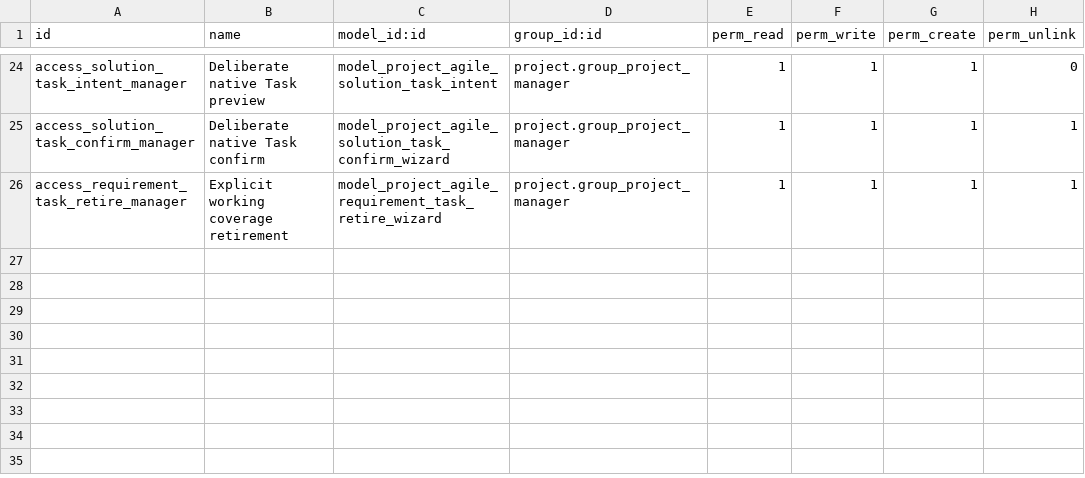
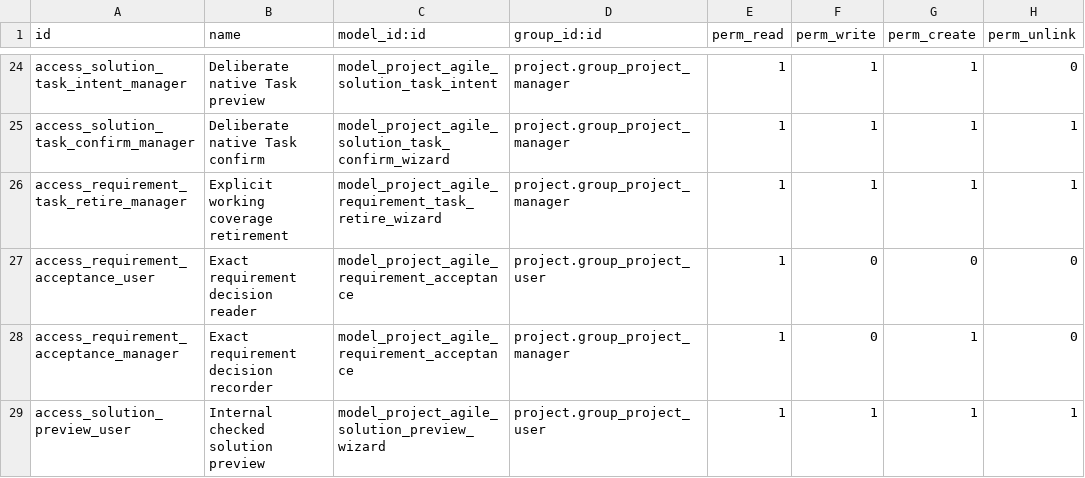
Before and after one commit to vice-magus-faolan/odoo-agile-delivery, a CSV file: addons/project_agile_solution/security/ir.model.access.csv, drawn as a sheet; only a part is shown, gaps mark what is left out.

Commit message:
feat(solution): render exact audience projections and explicit acceptance

```diff
--- a/addons/project_agile_solution/security/ir.model.access.csv
+++ b/addons/project_agile_solution/security/ir.model.access.csv
@@ -26 +26,4 @@ access_solution_task_confirm_manager,Deliberate native Task confirm,model_projec
 access_requirement_task_retire_manager,Explicit working coverage retirement,model_project_agile_requirement_task_retire_wizard,project.group_project_manager,1,1,1,1
+access_requirement_acceptance_user,Exact requirement decision reader,model_project_agile_requirement_acceptance,project.group_project_user,1,0,0,0
+access_requirement_acceptance_manager,Exact requirement decision recorder,model_project_agile_requirement_acceptance,project.group_project_manager,1,0,1,0
+access_solution_preview_user,Internal checked solution preview,model_project_agile_solution_preview_wizard,project.group_project_user,1,1,1,1
```
Also changed, not shown: 21 other files.
